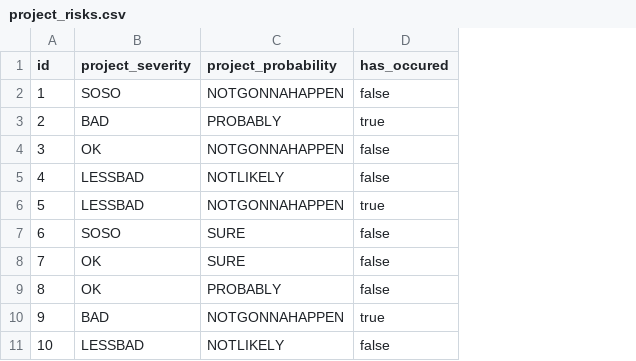
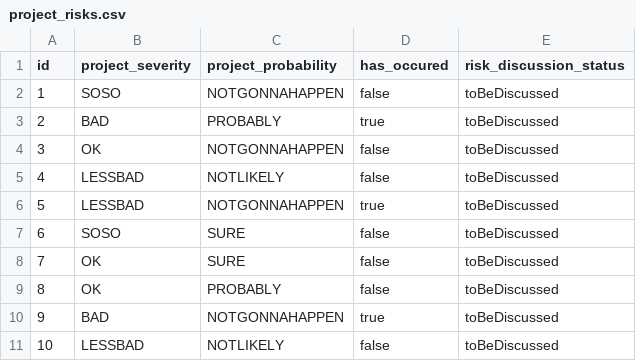
Before and after one commit to Risk-Busters/NoRiskNoFun, a CSV file: src/main/resources/config/liquibase/fake-data/project_risks.csv, drawn as a sheet; the diff names each change by its address in the sheet, - before the commit and + after, or states it on an @@ line.

Commit message:
NRNF-46 risk object hierarchy mapping with Template Method Pattern with Single Table Inheritance works now

```diff
--- a/src/main/resources/config/liquibase/fake-data/project_risks.csv
+++ b/src/main/resources/config/liquibase/fake-data/project_risks.csv
+column E (risk_discussion_status), rows 2-11: all toBeDiscussed
```
Also changed, not shown: 18 other files.
